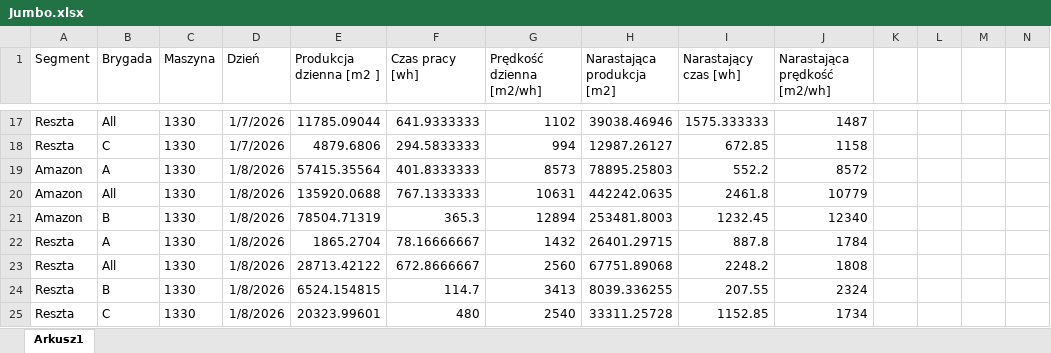
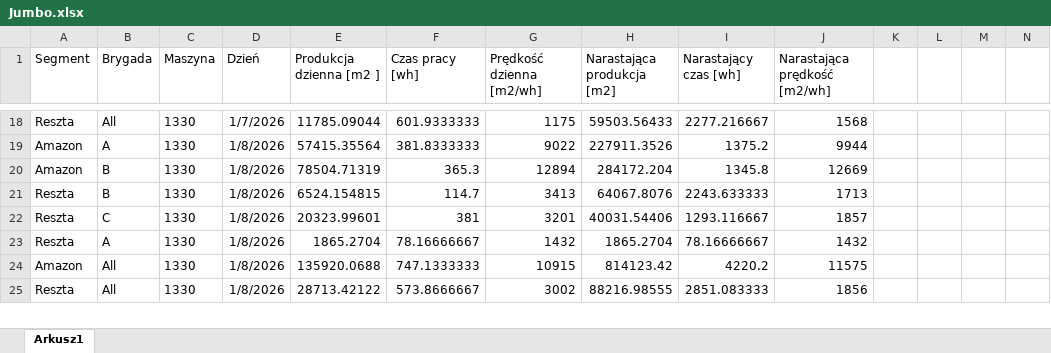
Before and after one commit to Daro202/FlaskKioskDashboard3, an Excel workbook: Jumbo.xlsx, sheet Arkusz1, drawn as a sheet; only a part is shown, gaps mark what is left out; values as stored, in another font and other column widths than the file's, no borders; table styles not drawn; removed rows and columns are numbered as before the commit, all else as after; the diff covers the shown part only; the diff names each change by its address in the sheet, - before the commit and + after, or states it on an @@ line.

```diff
--- a/Jumbo.xlsx (sheet Arkusz1)
+++ b/Jumbo.xlsx (sheet Arkusz1)
-F18 (Czas pracy [wh]): 641.9333333
+F18 (Czas pracy [wh]): 601.9333333
-G18 (Prędkość dzienna [m2/wh]): 1102
+G18 (Prędkość dzienna [m2/wh]): 1175
-H18 (Narastająca produkcja [m2]): 39038.46946
+H18 (Narastająca produkcja [m2]): 59503.56433
-I18 (Narastający czas [wh]): 1575.333333
+I18 (Narastający czas [wh]): 2277.216667
-J18 (Narastająca prędkość [m2/wh]): 1487
+J18 (Narastająca prędkość [m2/wh]): 1568
-row 18: Reszta | C | 1330 | 1/7/2026 | 4879.6806 | 294.5833333 | 994 | 12987.26127 | 672.85 | 1158
-F19 (Czas pracy [wh]): 401.8333333
+F19 (Czas pracy [wh]): 381.8333333
-G19 (Prędkość dzienna [m2/wh]): 8573
+G19 (Prędkość dzienna [m2/wh]): 9022
-H19 (Narastająca produkcja [m2]): 78895.25803
+H19 (Narastająca produkcja [m2]): 227911.3526
-I19 (Narastający czas [wh]): 552.2
+I19 (Narastający czas [wh]): 1375.2
-J19 (Narastająca prędkość [m2/wh]): 8572
+J19 (Narastająca prędkość [m2/wh]): 9944
-row 20: Amazon | All | 1330 | 1/8/2026 | 135920.0688 | 767.1333333 | 10631 | 442242.0635 | 2461.8 | 10779
-H20 (Narastająca produkcja [m2]): 253481.8003
+H20 (Narastająca produkcja [m2]): 284172.204
-I20 (Narastający czas [wh]): 1232.45
+I20 (Narastający czas [wh]): 1345.8
-J20 (Narastająca prędkość [m2/wh]): 12340
+J20 (Narastająca prędkość [m2/wh]): 12669
-row 22: Reszta | A | 1330 | 1/8/2026 | 1865.2704 | 78.16666667 | 1432 | 26401.29715 | 887.8 | 1784
-row 23: Reszta | All | 1330 | 1/8/2026 | 28713.42122 | 672.8666667 | 2560 | 67751.89068 | 2248.2 | 1808
-H21 (Narastająca produkcja [m2]): 8039.336255
+H21 (Narastająca produkcja [m2]): 64067.8076
-I21 (Narastający czas [wh]): 207.55
+I21 (Narastający czas [wh]): 2243.633333
-J21 (Narastająca prędkość [m2/wh]): 2324
+J21 (Narastająca prędkość [m2/wh]): 1713
-F22 (Czas pracy [wh]): 480
+F22 (Czas pracy [wh]): 381
-G22 (Prędkość dzienna [m2/wh]): 2540
+G22 (Prędkość dzienna [m2/wh]): 3201
-H22 (Narastająca produkcja [m2]): 33311.25728
+H22 (Narastająca produkcja [m2]): 40031.54406
-I22 (Narastający czas [wh]): 1152.85
+I22 (Narastający czas [wh]): 1293.116667
-J22 (Narastająca prędkość [m2/wh]): 1734
+J22 (Narastająca prędkość [m2/wh]): 1857
+row 23: Reszta | A | 1330 | 1/8/2026 | 1865.2704 | 78.16666667 | 1432 | 1865.2704 | 78.16666667 | 1432
+row 24: Amazon | All | 1330 | 1/8/2026 | 135920.0688 | 747.1333333 | 10915 | 814123.42 | 4220.2 | 11575
+row 25: Reszta | All | 1330 | 1/8/2026 | 28713.42122 | 573.8666667 | 3002 | 88216.98555 | 2851.083333 | 1856
```
Also changed, not shown: other rows of this sheet, 2 other files.
